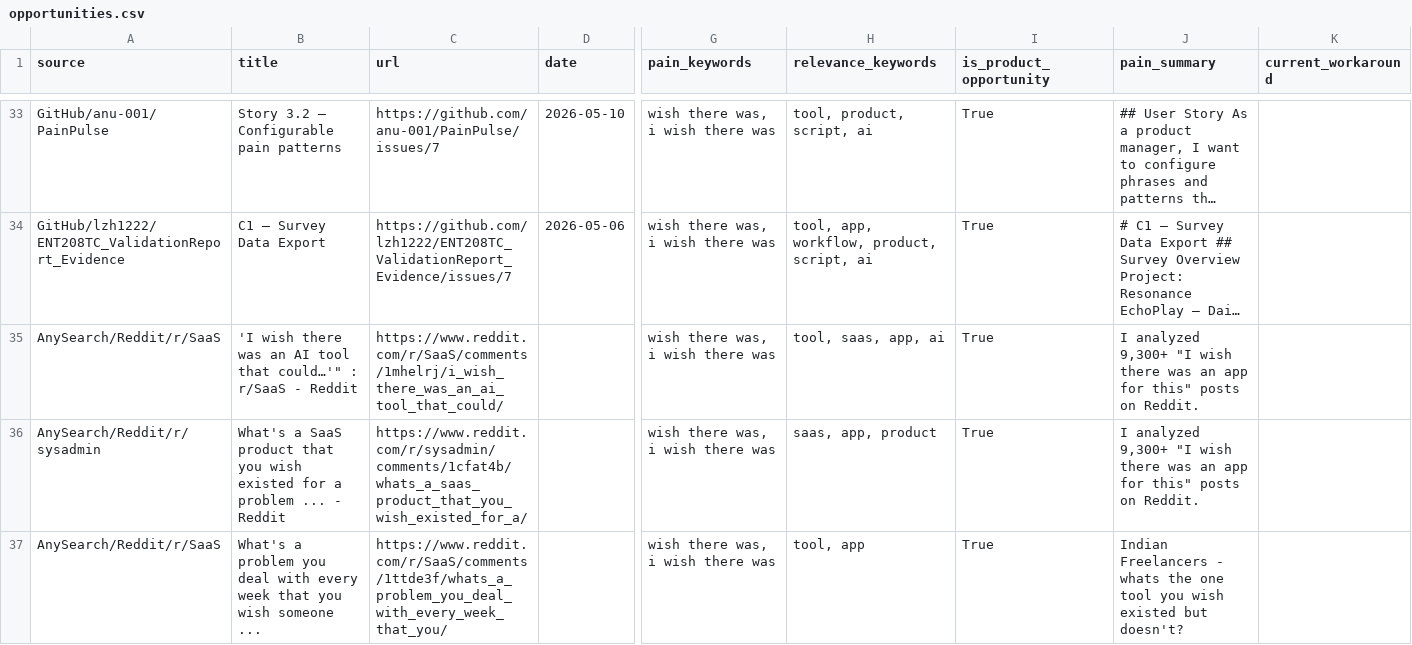
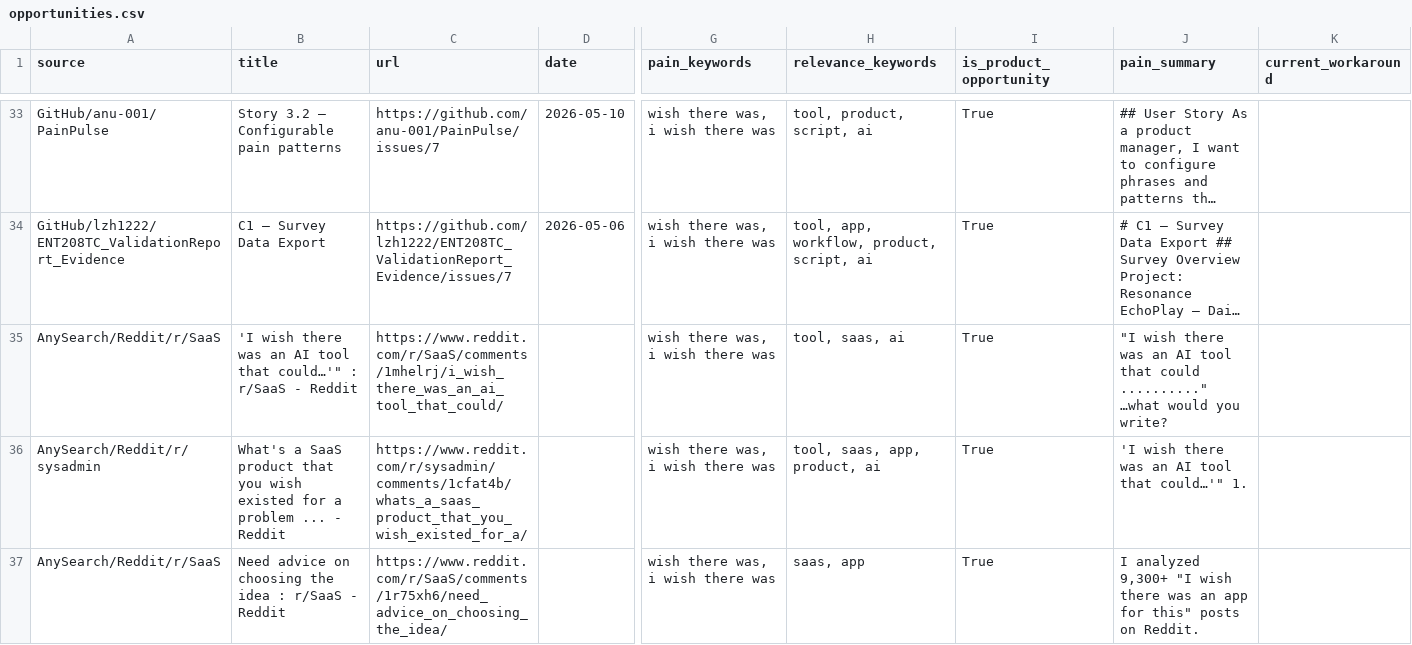
Before and after one commit to jaxxchen003/microsaas-radar, a CSV file: output/opportunities.csv, drawn as a sheet; only a part is shown, gaps mark what is left out; long unchanged cells end in …; the diff covers the shown part only; the diff names each change by its address in the sheet, - before the commit and + after, or states it on an @@ line.

```diff
--- a/output/opportunities.csv
+++ b/output/opportunities.csv
-H35 (relevance_keywords): tool, saas, app, ai
+H35 (relevance_keywords): tool, saas, ai
-J35 (pain_summary): I analyzed 9,300+ "I wish there was an app for this" posts on Reddit.
+J35 (pain_summary): "I wish there was an AI tool that could .........." …what would you write?
-H36 (relevance_keywords): saas, app, product
+H36 (relevance_keywords): tool, saas, app, product, ai
-J36 (pain_summary): I analyzed 9,300+ "I wish there was an app for this" posts on Reddit.
+J36 (pain_summary): 'I wish there was an AI tool that could…'" 1.
-B37 (title): What's a problem you deal with every week that you wish someone ...
+B37 (title): Need advice on choosing the idea : r/SaaS - Reddit
-C37 (url): https://www.reddit.com/r/SaaS/comments/1ttde3f/whats_a_problem_you_deal_with_every_week_that_you/
+C37 (url): https://www.reddit.com/r/SaaS/comments/1r75xh6/need_advice_on_choosing_the_idea/
-H37 (relevance_keywords): tool, app
+H37 (relevance_keywords): saas, app
-J37 (pain_summary): Indian Freelancers - whats the one tool you wish existed but doesn't?
+J37 (pain_summary): I analyzed 9,300+ "I wish there was an app for this" posts on Reddit.
```
Also changed, not shown: 2 added rows and 2 removed rows elsewhere in this file, 3 other files.
